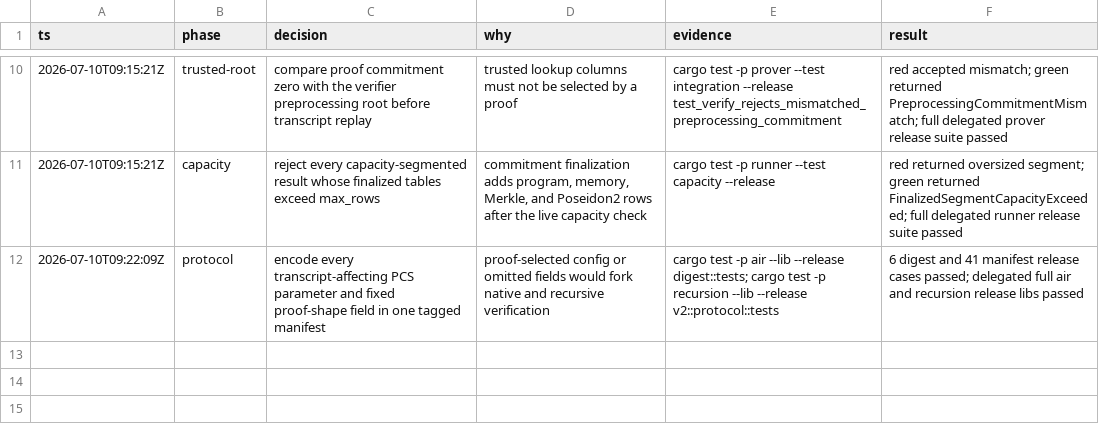
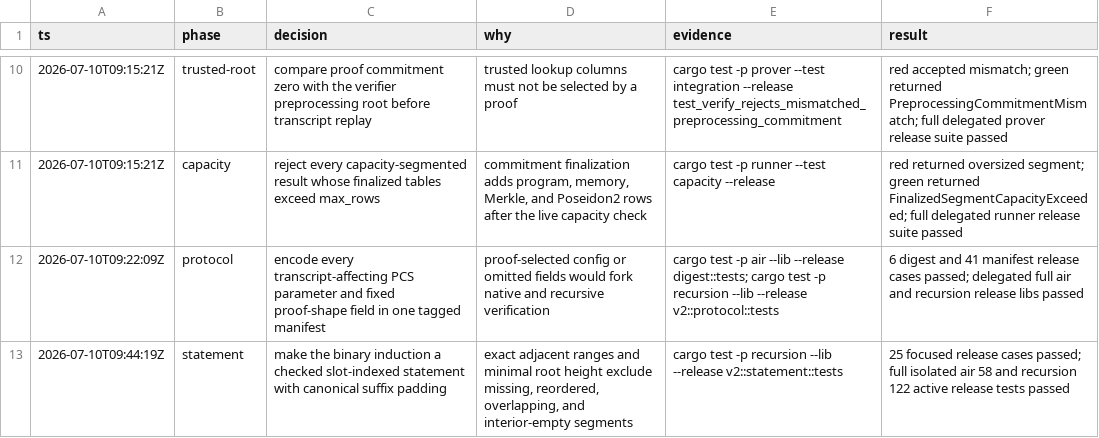
Before and after one commit to AntoineFONDEUR/stark-v, a TSV file: .audit/recursion-v2.tsv, drawn as a sheet; only a part is shown, gaps mark what is left out.

Commit message:
docs: record recursion V2 statement gate

```diff
--- a/.audit/recursion-v2.tsv
+++ b/.audit/recursion-v2.tsv
@@ -12 +12,2 @@ ts	phase	decision	why	evidence	result
 2026-07-10T09:22:09Z	protocol	encode every transcript-affecting PCS parameter and fixed proof-shape field in one tagged manifest	proof-selected config or omitted fields would fork native and recursive verification	cargo test -p air --lib --release digest::tests; cargo test -p recursion --lib --release v2::protocol::tests	6 digest and 41 manifest release cases passed; delegated full air and recursion release libs passed
+2026-07-10T09:44:19Z	statement	make the binary induction a checked slot-indexed statement with canonical suffix padding	exact adjacent ranges and minimal root height exclude missing, reordered, overlapping, and interior-empty segments	cargo test -p recursion --lib --release v2::statement::tests	25 focused release cases passed; full isolated air 58 and recursion 122 active release tests passed
```
